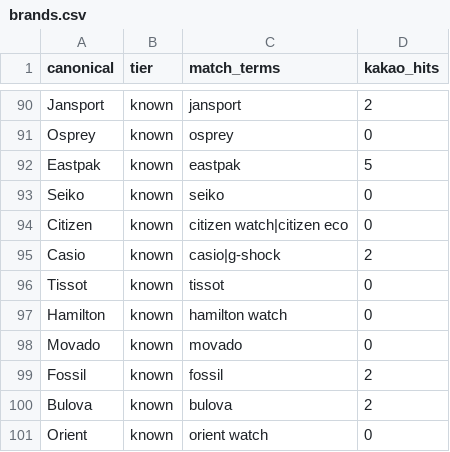
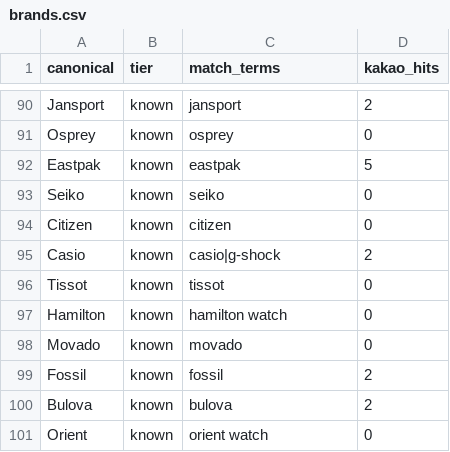
Before and after one commit to bigstore222-hub/Dealondo, a CSV file: data/brands.csv, drawn as a sheet; only a part is shown, gaps mark what is left out; the diff covers the shown part only.

```diff
--- a/data/brands.csv
+++ b/data/brands.csv
@@ -93,3 +93,3 @@ Eastpak,known,eastpak,5
 Seiko,known,seiko,0
-Citizen,known,citizen watch|citizen eco,0
+Citizen,known,citizen,0
 Casio,known,casio|g-shock,2
```
Also changed, not shown: 29 added rows elsewhere in this file, 6 other files.
